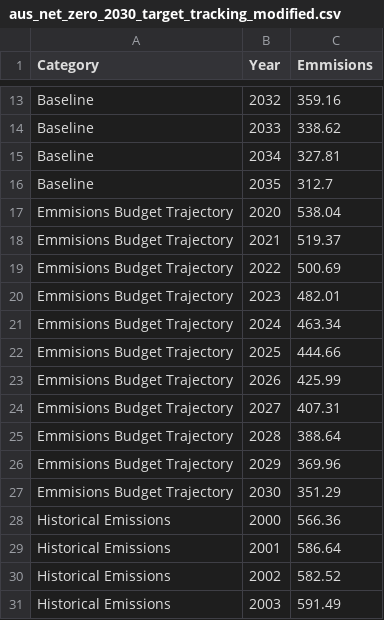
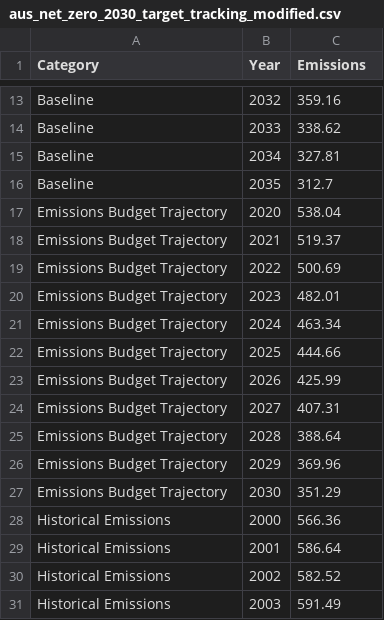
Before and after one commit to dtru0010/FIT3179A2, a CSV file: data/assignment/aus_net_zero_2030_target_tracking_modified.csv, drawn as a sheet; only a part is shown, gaps mark what is left out; the diff names each change by its address in the sheet, - before the commit and + after, or states it on an @@ line.

Commit message:
fix: data

```diff
--- a/data/assignment/aus_net_zero_2030_target_tracking_modified.csv
+++ b/data/assignment/aus_net_zero_2030_target_tracking_modified.csv
-C1: Emmisions
+C1: Emissions
-A17:A27 (Category): Emmisions Budget Trajectory
+A17:A27 (Category): Emissions Budget Trajectory
```
